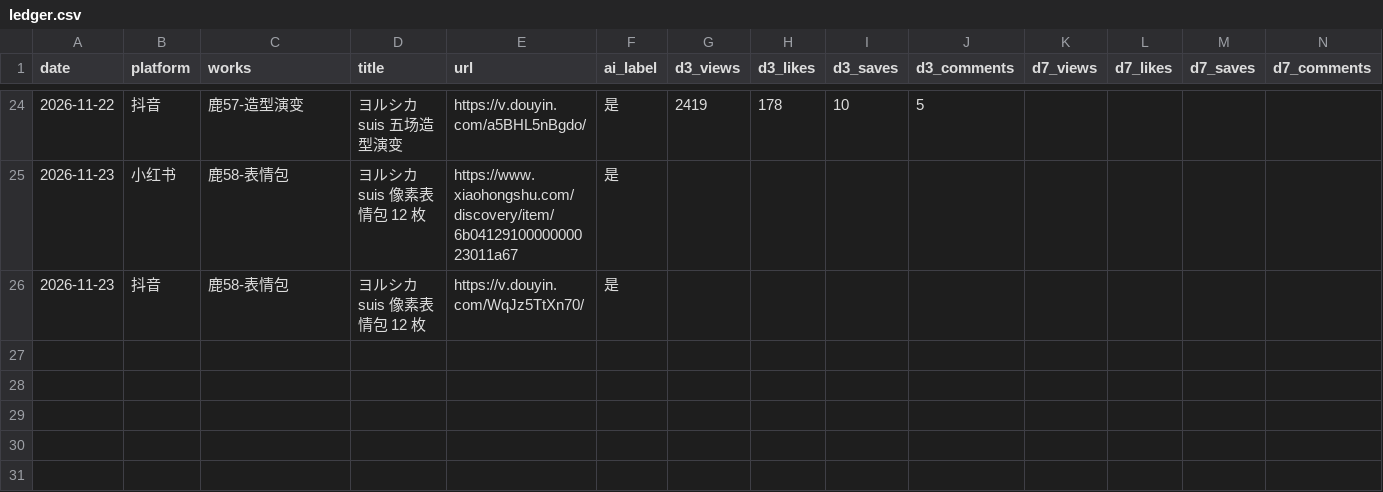
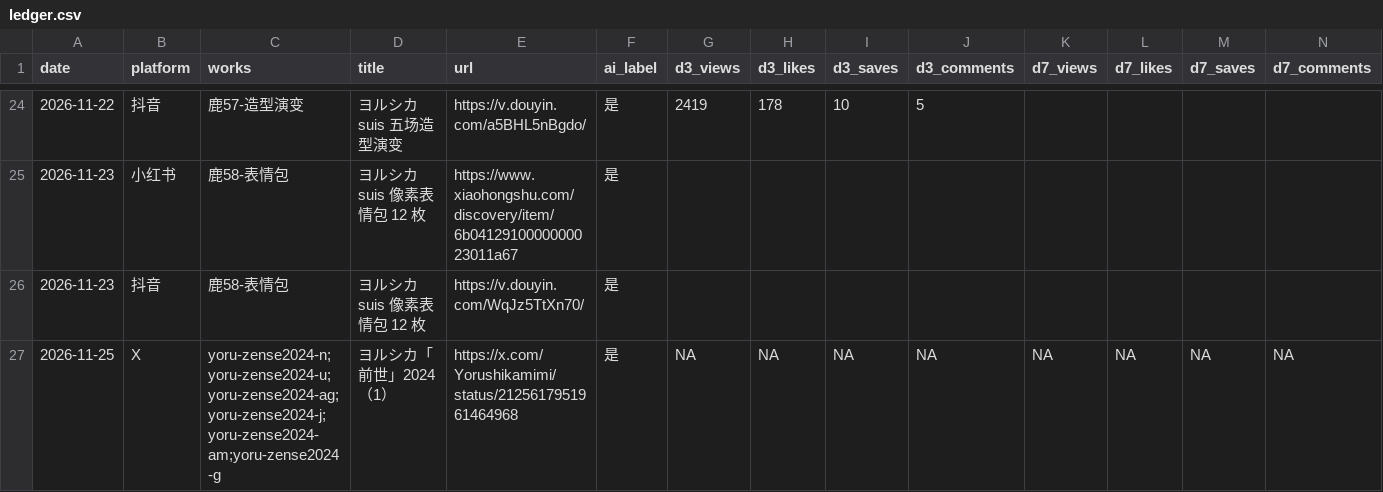
Before and after one commit to Yorushikamimimi/Yorushika-Lyric-Card-Bot, a CSV file: publish/ledger.csv, drawn as a sheet; only a part is shown, gaps mark what is left out; rows hold the shown columns only; the diff names each change by its address in the sheet, - before the commit and + after, or states it on an @@ line.

```diff
--- a/publish/ledger.csv
+++ b/publish/ledger.csv
+row 27: 2026-11-25 | X | yoru-zense2024-n;yoru-zense2024-u;yoru-zense2024-ag;yoru-zense2024-j;yoru-zense2024-am;yoru-zense2024-g | ヨルシカ「前世」2024（1） | https://x.com/Yorushikamimi/status/2125617951961464968 | 是 | NA | NA | NA | NA | NA | NA | NA | NA
```
Also changed, not shown: 2 other files.
